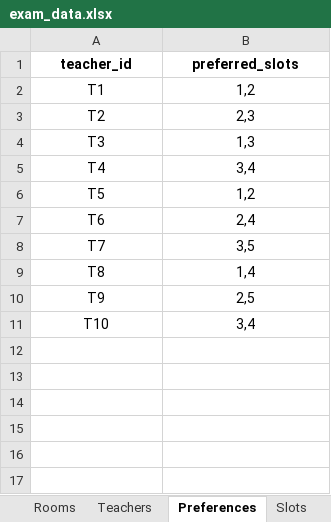
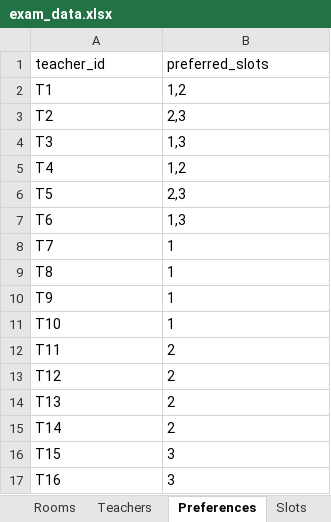
Before and after one commit to reva-32/timetable_system, an Excel workbook: backend/uploads/exam_data.xlsx, sheet Preferences, drawn as a sheet; values as stored, in another font and other column widths than the file's, no borders; the diff names each change by its address in the sheet, - before the commit and + after, or states it on an @@ line.

```diff
--- a/backend/uploads/exam_data.xlsx (sheet Preferences)
+++ b/backend/uploads/exam_data.xlsx (sheet Preferences)
-A1:B11 alignment: center
+A1:B11 alignment: left
-A1:B1 bold: on
+A1:B1 bold: off
-B5 (preferred_slots): 3,4
+B5 (preferred_slots): 1,2
-B6 (preferred_slots): 1,2
+B6 (preferred_slots): 2,3
-B7 (preferred_slots): 2,4
+B7 (preferred_slots): 1,3
-B8 (preferred_slots): 3,5
+B8 (preferred_slots): 1
-B9 (preferred_slots): 1,4
+B9 (preferred_slots): 1
-B10 (preferred_slots): 2,5
+B10 (preferred_slots): 1
-B11 (preferred_slots): 3,4
+B11 (preferred_slots): 1
+row 12: T11 | 2
+row 13: T12 | 2
+row 14: T13 | 2
+row 15: T14 | 2
+row 16: T15 | 3
+row 17: T16 | 3
```
Also changed, not shown: sheet Teachers, sheet Courses, sheet Slots, sheet Student_Courses, sheet Rooms, 3 other files.
